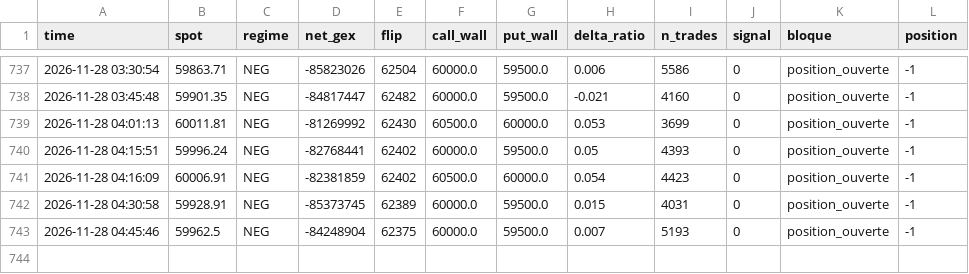
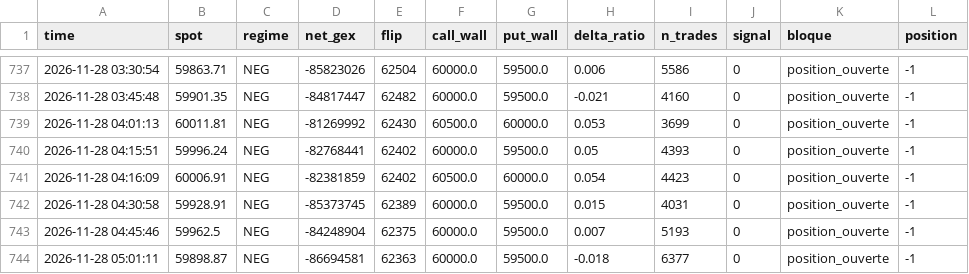
Before and after one commit to simonreist7-source/paper-bot, a CSV file: data/paper_log_v2.csv, drawn as a sheet; only a part is shown, gaps mark what is left out.

```diff
--- a/data/paper_log_v2.csv
+++ b/data/paper_log_v2.csv
@@ -743 +743,2 @@ time,spot,regime,net_gex,flip,call_wall,put_wall,delta_ratio,n_trades,signal,blo
 2026-11-28 04:45:46,59962.5,NEG,-84248904,62375,60000.0,59500.0,0.007,5193,0,position_ouverte,-1
+2026-11-28 05:01:11,59898.87,NEG,-86694581,62363,60000.0,59500.0,-0.018,6377,0,position_ouverte,-1
```
Also changed, not shown: 1 other file.
